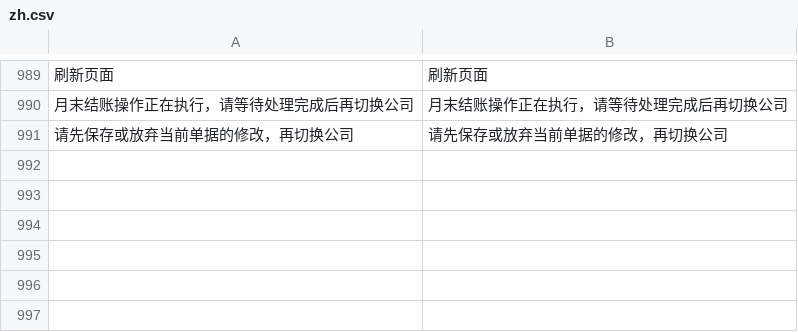
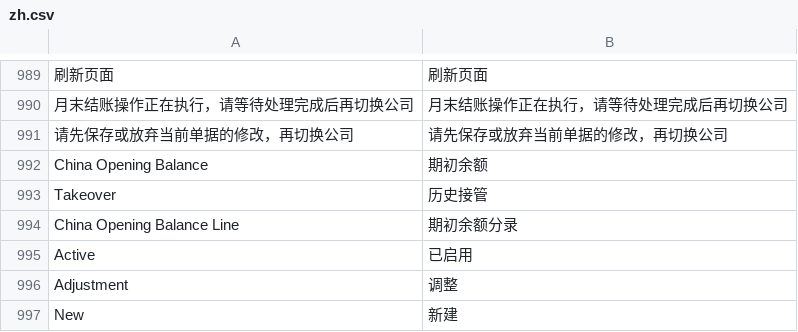
Before and after one commit to yueweiit/deeplinkerp-china_finance, a CSV file: china_finance/translations/zh.csv, drawn as a sheet; only a part is shown, gaps mark what is left out; the diff names each change by its address in the sheet, - before the commit and + after, or states it on an @@ line.

```diff
--- a/china_finance/translations/zh.csv
+++ b/china_finance/translations/zh.csv
+row 992: China Opening Balance | 期初余额
+row 993: Takeover | 历史接管
+row 994: China Opening Balance Line | 期初余额分录
+row 995: Active | 已启用
+row 996: Adjustment | 调整
+row 997: New | 新建
```
Also changed, not shown: 2 other files.
